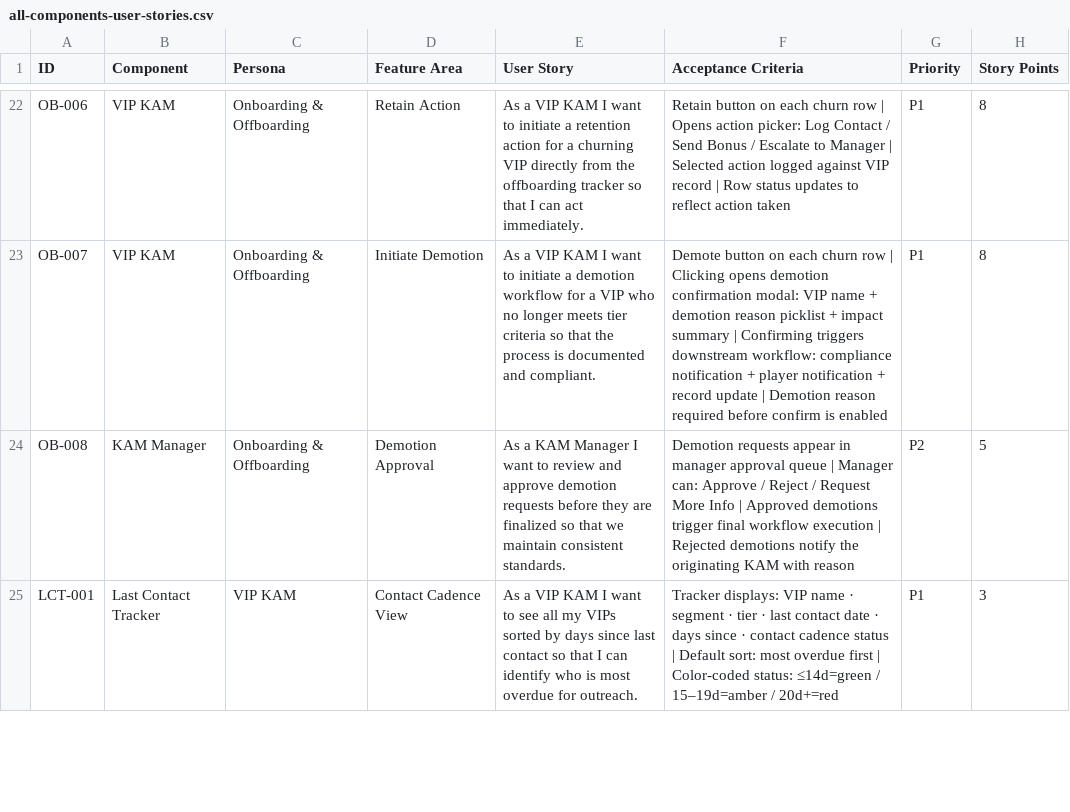
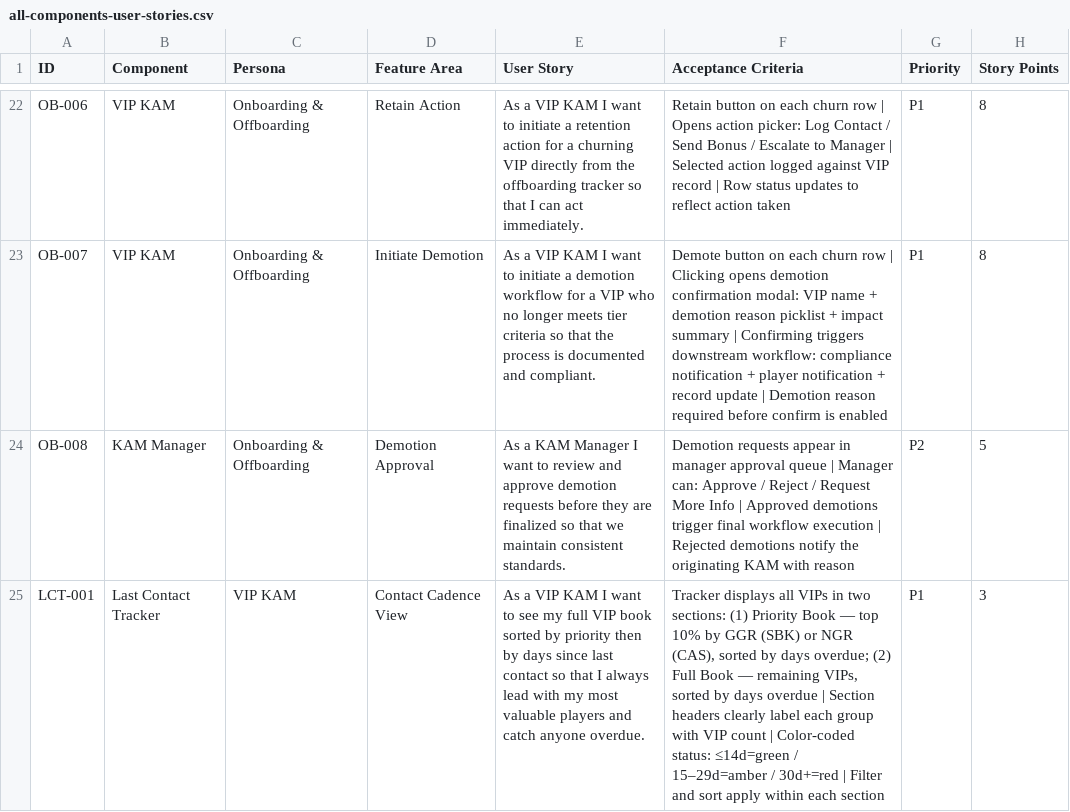
Before and after one commit to nsierchio/fanduel-vip-console, a CSV file: all-components-user-stories.csv, drawn as a sheet; only a part is shown, gaps mark what is left out; the diff covers the shown part only.

```diff
--- a/all-components-user-stories.csv
+++ b/all-components-user-stories.csv
@@ -24,2 +24,2 @@ OB-007,VIP KAM,Onboarding & Offboarding,Initiate Demotion,"As a VIP KAM I want t
 OB-008,KAM Manager,Onboarding & Offboarding,Demotion Approval,"As a KAM Manager I want to review and approve demotion requests before they are finalized so that we maintain consistent standards.","Demotion requests appear in manager approval queue | Manager can: Approve / Reject / Request More Info | Approved demotions trigger final workflow execution | Rejected demotions notify the originating KAM with reason",P2,5
-LCT-001,Last Contact Tracker,VIP KAM,Contact Cadence View,"As a VIP KAM I want to see all my VIPs sorted by days since last contact so that I can identify who is most overdue for outreach.","Tracker displays: VIP name · segment · tier · last contact date · days since · contact cadence status | Default sort: most overdue first | Color-coded status: ≤14d=green / 15–19d=amber / 20d+=red",P1,3
+LCT-001,Last Contact Tracker,VIP KAM,Contact Cadence View,"As a VIP KAM I want to see my full VIP book sorted by priority then by days since last contact so that I always lead with my most valuable players and catch anyone overdue.","Tracker displays all VIPs in two sections: (1) Priority Book — top 10% by GGR (SBK) or NGR (CAS), sorted by days overdue; (2) Full Book — remaining VIPs, sorted by days overdue | Section headers clearly label each group with VIP count | Color-coded status: ≤14d=green / 15–29d=amber / 30d+=red | Filter and sort apply within each section",P1,3
```
Also changed, not shown: 1 added row and 5 edited cells elsewhere in this file, 2 other files.
